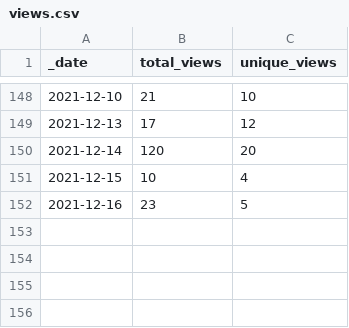
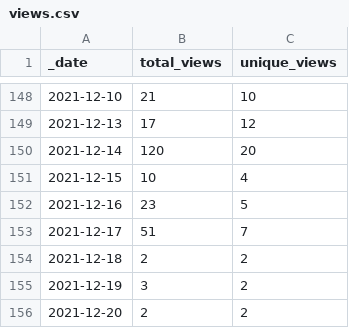
Before and after one commit to lsubash/intel-secl, a CSV file: traffic/views.csv, drawn as a sheet; only a part is shown, gaps mark what is left out.

Commit message:
GitHub traffic

```diff
--- a/traffic/views.csv
+++ b/traffic/views.csv
@@ -152 +152,5 @@ _date,total_views,unique_views
 2021-12-16,23,5
+2021-12-17,51,7
+2021-12-18,2,2
+2021-12-19,3,2
+2021-12-20,2,2
```
Also changed, not shown: traffic/clones.csv, 1 other file.
